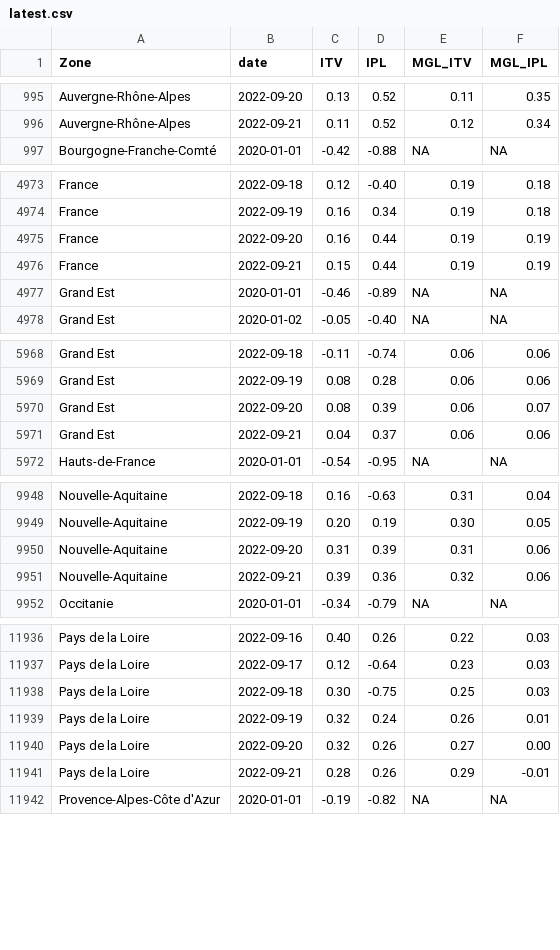
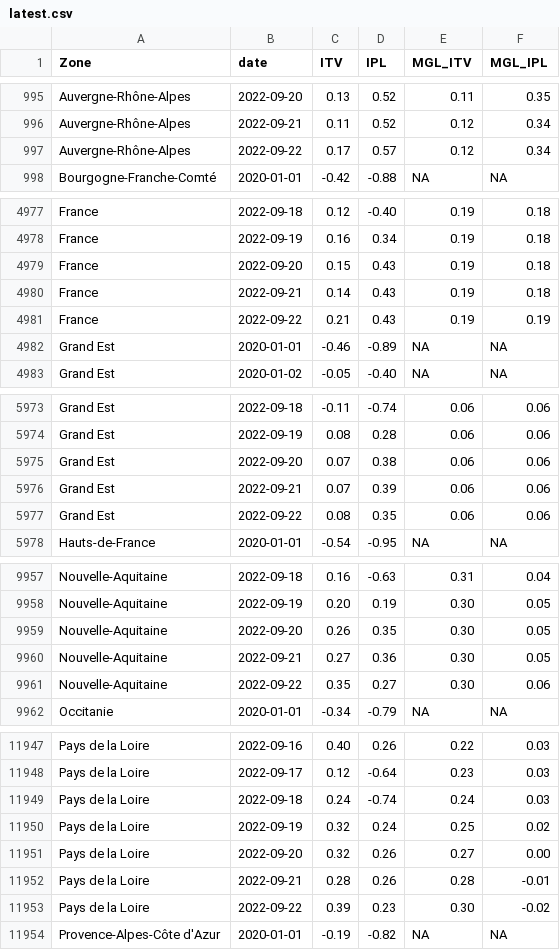
Before and after one commit to CEREMA/data-trafic, a CSV file: fr/latest.csv, drawn as a sheet; only a part is shown, gaps mark what is left out; the diff covers the shown part only.

```diff
--- a/fr/latest.csv
+++ b/fr/latest.csv
@@ -996,2 +996,3 @@ Auvergne-Rhône-Alpes,2022-09-20,0.13,0.52,0.11,0.35
 Auvergne-Rhône-Alpes,2022-09-21,0.11,0.52,0.12,0.34
+Auvergne-Rhône-Alpes,2022-09-22,0.17,0.57,0.12,0.34
 Bourgogne-Franche-Comté,2020-01-01,-0.42,-0.88,NA,NA
@@ -4974,4 +4978,5 @@ France,2022-09-18,0.12,-0.40,0.19,0.18
 France,2022-09-19,0.16,0.34,0.19,0.18
-France,2022-09-20,0.16,0.44,0.19,0.19
-France,2022-09-21,0.15,0.44,0.19,0.19
+France,2022-09-20,0.15,0.43,0.19,0.18
+France,2022-09-21,0.14,0.43,0.19,0.18
+France,2022-09-22,0.21,0.43,0.19,0.19
 Grand Est,2020-01-01,-0.46,-0.89,NA,NA
@@ -5969,4 +5974,5 @@ Grand Est,2022-09-18,-0.11,-0.74,0.06,0.06
 Grand Est,2022-09-19,0.08,0.28,0.06,0.06
-Grand Est,2022-09-20,0.08,0.39,0.06,0.07
-Grand Est,2022-09-21,0.04,0.37,0.06,0.06
+Grand Est,2022-09-20,0.07,0.38,0.06,0.06
+Grand Est,2022-09-21,0.07,0.39,0.06,0.06
+Grand Est,2022-09-22,0.08,0.35,0.06,0.06
 Hauts-de-France,2020-01-01,-0.54,-0.95,NA,NA
@@ -9949,4 +9958,5 @@ Nouvelle-Aquitaine,2022-09-18,0.16,-0.63,0.31,0.04
 Nouvelle-Aquitaine,2022-09-19,0.20,0.19,0.30,0.05
-Nouvelle-Aquitaine,2022-09-20,0.31,0.39,0.31,0.06
-Nouvelle-Aquitaine,2022-09-21,0.39,0.36,0.32,0.06
+Nouvelle-Aquitaine,2022-09-20,0.26,0.35,0.30,0.05
+Nouvelle-Aquitaine,2022-09-21,0.27,0.36,0.30,0.05
+Nouvelle-Aquitaine,2022-09-22,0.35,0.27,0.30,0.06
 Occitanie,2020-01-01,-0.34,-0.79,NA,NA
@@ -11937,6 +11948,7 @@ Pays de la Loire,2022-09-16,0.40,0.26,0.22,0.03
 Pays de la Loire,2022-09-17,0.12,-0.64,0.23,0.03
-Pays de la Loire,2022-09-18,0.30,-0.75,0.25,0.03
-Pays de la Loire,2022-09-19,0.32,0.24,0.26,0.01
+Pays de la Loire,2022-09-18,0.24,-0.74,0.24,0.03
+Pays de la Loire,2022-09-19,0.32,0.24,0.25,0.02
 Pays de la Loire,2022-09-20,0.32,0.26,0.27,0.00
-Pays de la Loire,2022-09-21,0.28,0.26,0.29,-0.01
+Pays de la Loire,2022-09-21,0.28,0.26,0.28,-0.01
+Pays de la Loire,2022-09-22,0.39,0.23,0.30,-0.02
 Provence-Alpes-Côte d'Azur,2020-01-01,-0.19,-0.82,NA,NA
```
Also changed, not shown: 8 added rows and 9 edited cells elsewhere in this file, collectivites/paris_brut_latest.csv, collectivites/paris_latest.csv, 2 other files.
